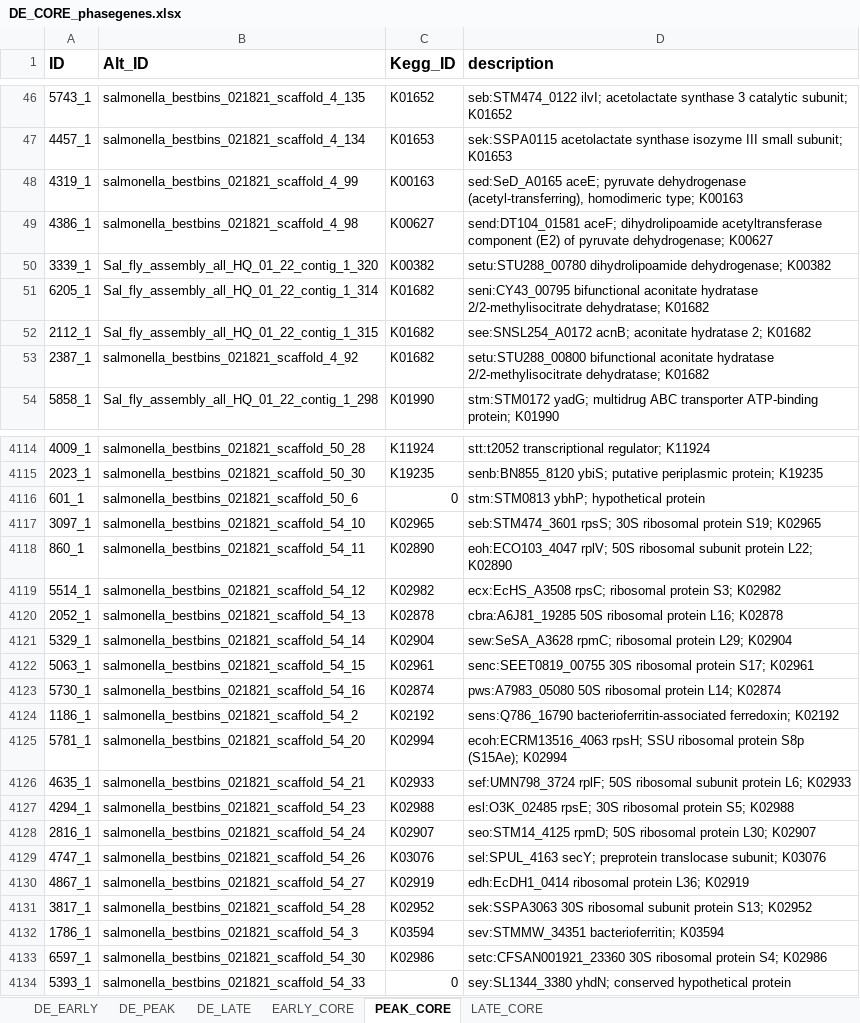
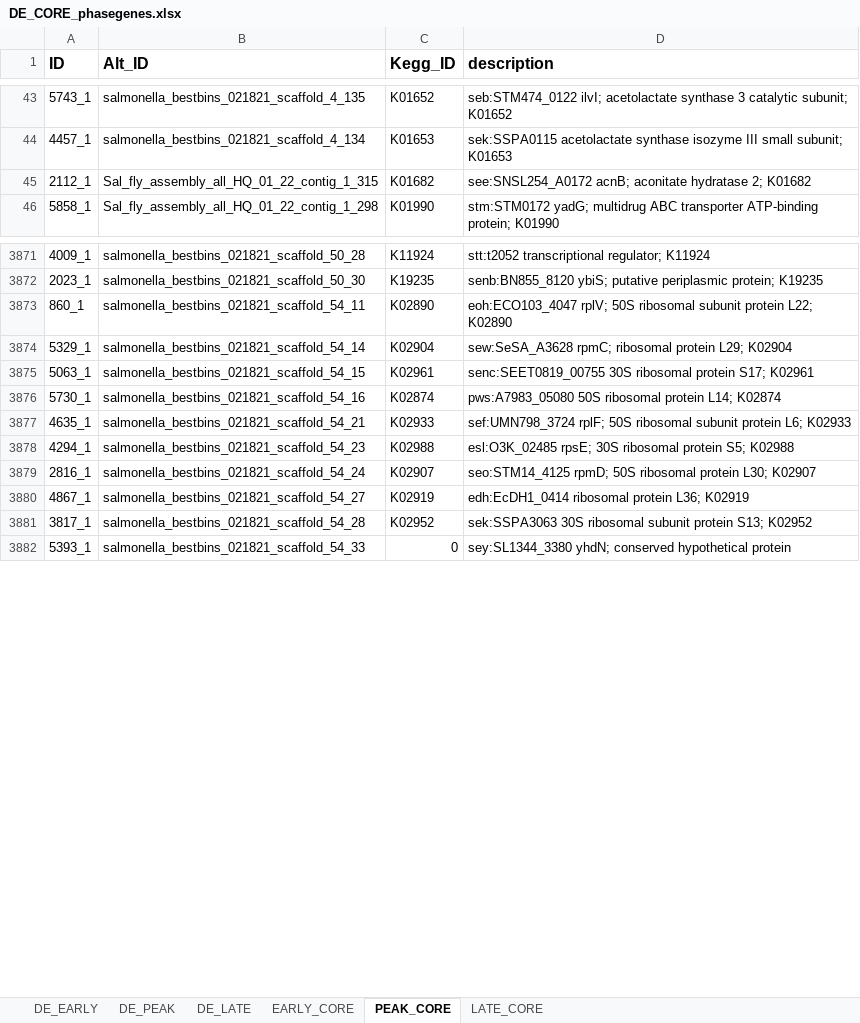
Before and after one commit to Kokkinias/HFDtimeseries, an Excel workbook: MetaT_data/DE_CORE_phasegenes.xlsx, sheet PEAK_CORE, drawn as a sheet; only a part is shown, gaps mark what is left out; values as stored, in another font and other column widths than the file's, no borders; the diff covers the shown part only; the diff names each change by its address in the sheet, - before the commit and + after, or states it on an @@ line.

```diff
--- a/MetaT_data/DE_CORE_phasegenes.xlsx (sheet PEAK_CORE)
+++ b/MetaT_data/DE_CORE_phasegenes.xlsx (sheet PEAK_CORE)
-row 48: 4319_1 | salmonella_bestbins_021821_scaffold_4_99 | K00163 | sed:SeD_A0165 aceE; pyruvate dehydrogenase (acetyl-transferring), homodimeric type; K00163
-row 49: 4386_1 | salmonella_bestbins_021821_scaffold_4_98 | K00627 | send:DT104_01581 aceF; dihydrolipoamide acetyltransferase component (E2) of pyruvate dehydrogenase; K00627
-row 50: 3339_1 | Sal_fly_assembly_all_HQ_01_22_contig_1_320 | K00382 | setu:STU288_00780 dihydrolipoamide dehydrogenase; K00382
-row 51: 6205_1 | Sal_fly_assembly_all_HQ_01_22_contig_1_314 | K01682 | seni:CY43_00795 bifunctional aconitate hydratase 2/2-methylisocitrate dehydratase; K01682
-row 53: 2387_1 | salmonella_bestbins_021821_scaffold_4_92 | K01682 | setu:STU288_00800 bifunctional aconitate hydratase 2/2-methylisocitrate dehydratase; K01682
-row 4116: 601_1 | salmonella_bestbins_021821_scaffold_50_6 | 0 | stm:STM0813 ybhP; hypothetical protein
-row 4117: 3097_1 | salmonella_bestbins_021821_scaffold_54_10 | K02965 | seb:STM474_3601 rpsS; 30S ribosomal protein S19; K02965
-row 4119: 5514_1 | salmonella_bestbins_021821_scaffold_54_12 | K02982 | ecx:EcHS_A3508 rpsC; ribosomal protein S3; K02982
-row 4120: 2052_1 | salmonella_bestbins_021821_scaffold_54_13 | K02878 | cbra:A6J81_19285 50S ribosomal protein L16; K02878
-row 4124: 1186_1 | salmonella_bestbins_021821_scaffold_54_2 | K02192 | sens:Q786_16790 bacterioferritin-associated ferredoxin; K02192
-row 4125: 5781_1 | salmonella_bestbins_021821_scaffold_54_20 | K02994 | ecoh:ECRM13516_4063 rpsH; SSU ribosomal protein S8p (S15Ae); K02994
-row 4129: 4747_1 | salmonella_bestbins_021821_scaffold_54_26 | K03076 | sel:SPUL_4163 secY; preprotein translocase subunit; K03076
-row 4132: 1786_1 | salmonella_bestbins_021821_scaffold_54_3 | K03594 | sev:STMMW_34351 bacterioferritin; K03594
-row 4133: 6597_1 | salmonella_bestbins_021821_scaffold_54_30 | K02986 | setc:CFSAN001921_23360 30S ribosomal protein S4; K02986
```
Also changed, not shown: 250 removed rows elsewhere in this sheet.
